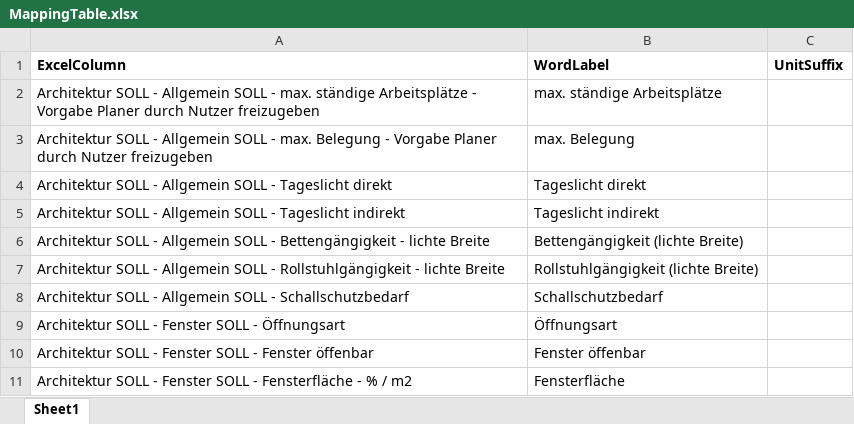
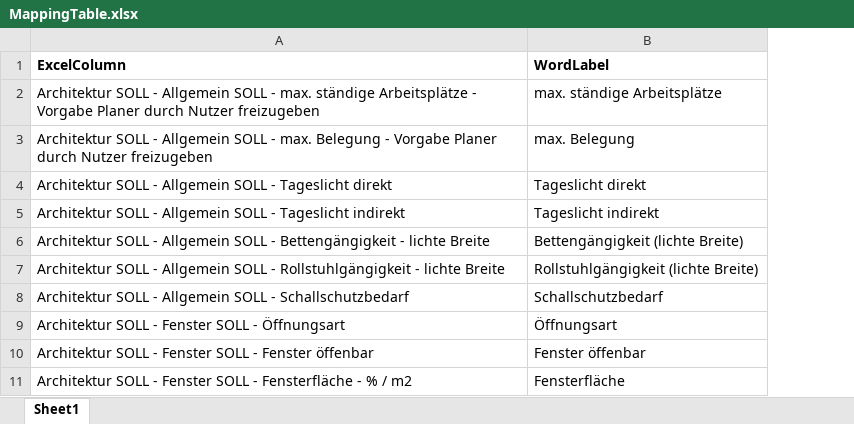
Before and after one commit to ePaint/raumbuch-generator, an Excel workbook: MappingTable.xlsx, sheet Sheet1, drawn as a sheet; only a part is shown; values as stored, in another font and other column widths than the file's, no borders; the diff names each change by its address in the sheet, - before the commit and + after, or states it on an @@ line.

Commit message:
Remove UnitSuffix - units are auto-detected from template

```diff
--- a/MappingTable.xlsx (sheet Sheet1)
+++ b/MappingTable.xlsx (sheet Sheet1)
-column C (UnitSuffix), empty
```
Also changed, not shown: 2 other files.
